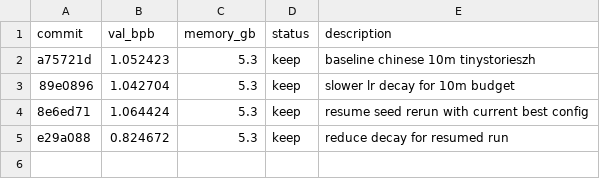
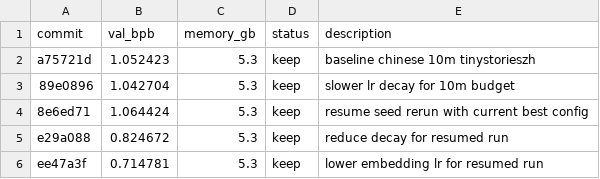
Before and after one commit to picasso250/autoresearch-win-rtx-zh, a TSV file: results.tsv, drawn as a sheet; the diff names each change by its address in the sheet, - before the commit and + after, or states it on an @@ line.

Commit message:
chore: record embedding lr win

```diff
--- a/results.tsv
+++ b/results.tsv
+row 6: ee47a3f | 0.714781 | 5.3 | keep | lower embedding lr for resumed run
```
